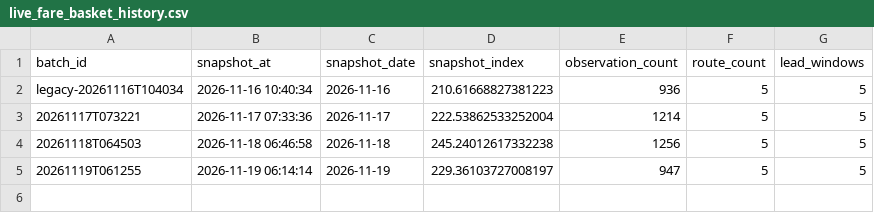
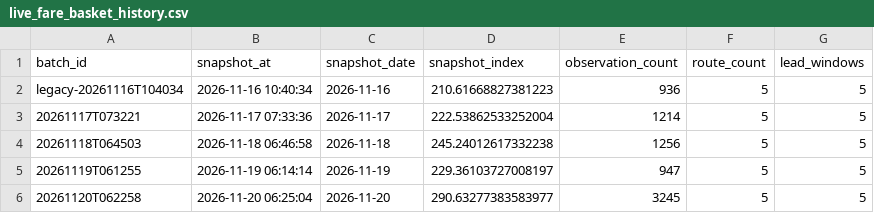
Before and after one commit to SohamRokade007/AFIP, a CSV file: data/processed/live_fare_basket_history.csv, drawn as a sheet.

```diff
--- a/data/processed/live_fare_basket_history.csv
+++ b/data/processed/live_fare_basket_history.csv
@@ -5 +5,2 @@ legacy-20261116T104034,2026-11-16 10:40:34,2026-11-16,210.61668827381223,936,5,5
 20261119T061255,2026-11-19 06:14:14,2026-11-19,229.36103727008197,947,5,5
+20261120T062258,2026-11-20 06:25:04,2026-11-20,290.63277383583977,3245,5,5
```
Also changed, not shown: 2 other files.
